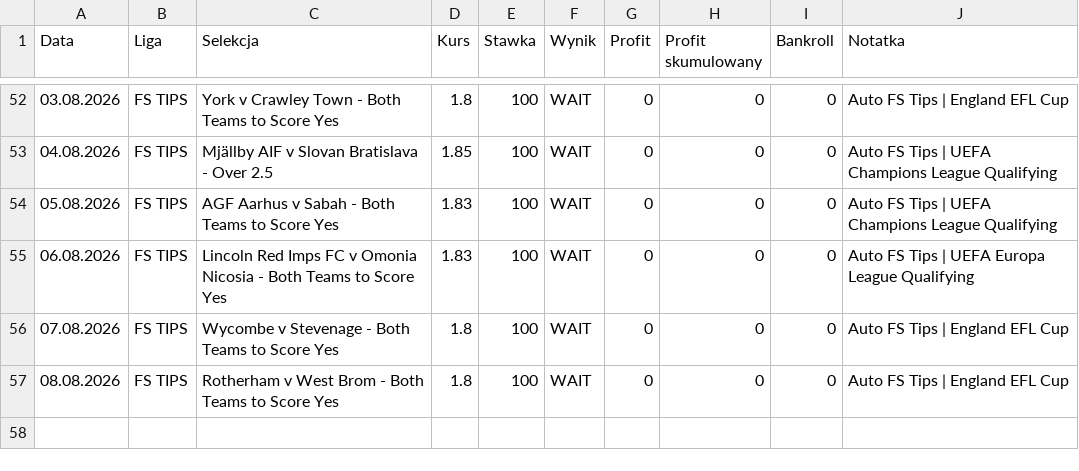
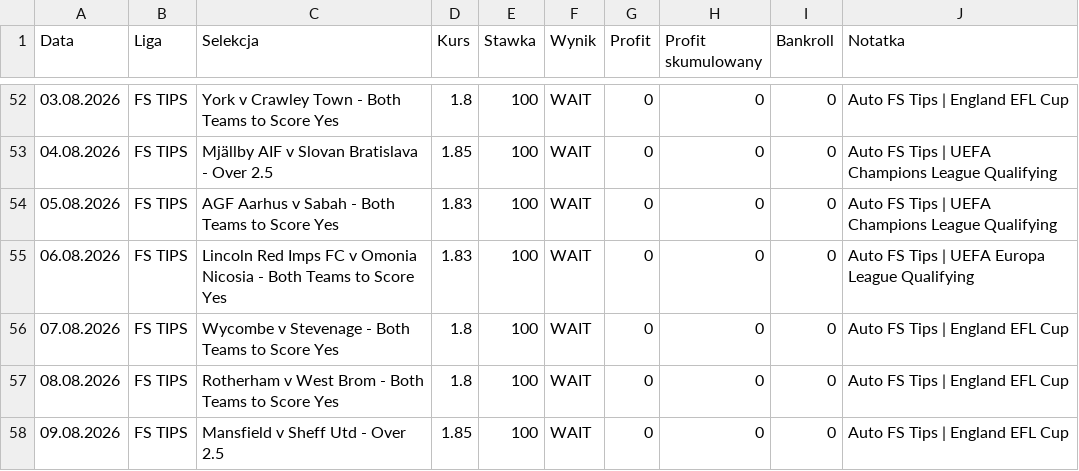
Before and after one commit to Octagon93/Bet_Tracker, a CSV file: bets_data.csv, drawn as a sheet; only a part is shown, gaps mark what is left out; the diff names each change by its address in the sheet, - before the commit and + after, or states it on an @@ line.

```diff
--- a/bets_data.csv
+++ b/bets_data.csv
+row 58: 09.08.2026 | FS TIPS | Mansfield v Sheff Utd - Over 2.5 | 1.85 | 100 | WAIT | 0 | 0 | 0 | Auto FS Tips | England EFL Cup
```
